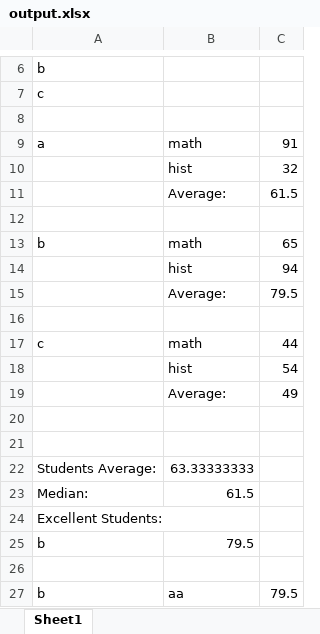
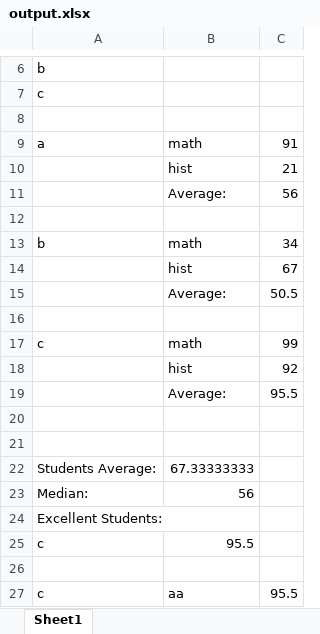
Before and after one commit to sh00ki/python-project, an Excel workbook: output.xlsx, sheet Sheet1, drawn as a sheet; only a part is shown, gaps mark what is left out; values as stored, in another font and other column widths than the file's, no borders; removed rows and columns are numbered as before the commit, all else as after; the diff names each change by its address in the sheet, - before the commit and + after, or states it on an @@ line.

```diff
--- a/output.xlsx (sheet Sheet1)
+++ b/output.xlsx (sheet Sheet1)
-C10: 32
+C10: 21
-C11: 61.5
+C11: 56
-C13: 65
+C13: 34
-C14: 94
+C14: 67
-C15: 79.5
+C15: 50.5
-C17: 44
+C17: 99
-C18: 54
+C18: 92
-C19: 49
+C19: 95.5
-B22: 63.33333333
+B22: 67.33333333
-B23: 61.5
+B23: 56
-row 25: b | 79.5
+row 25: c | 95.5
-row 27: b | aa | 79.5
+row 27: c | aa | 95.5
```
Also changed, not shown: 3 other files.
